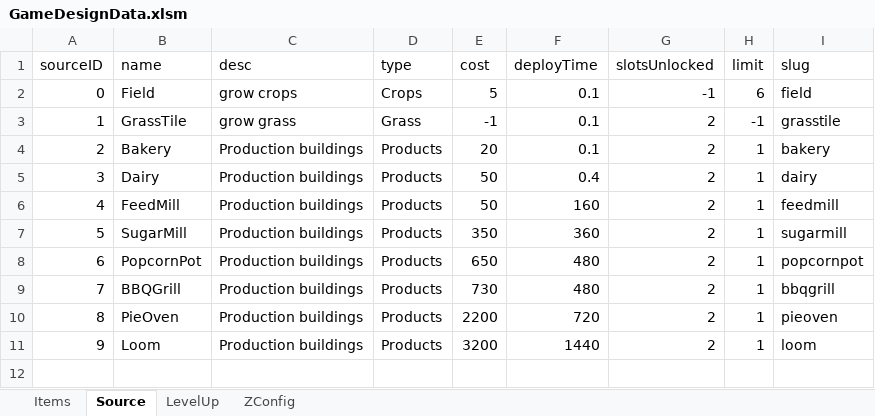
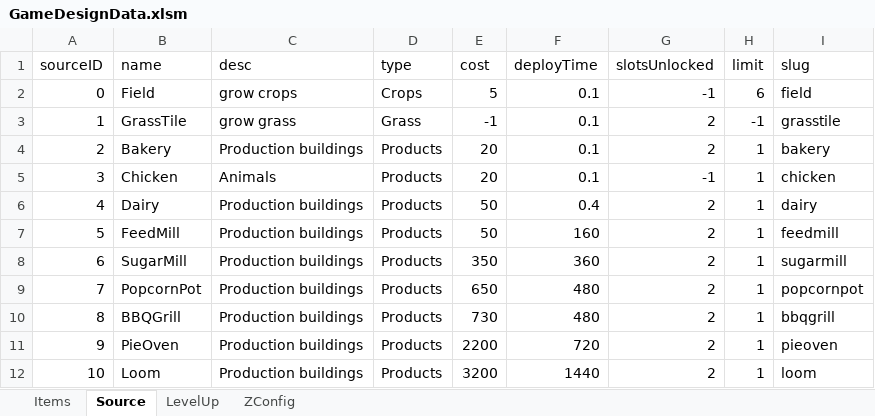
Before and after one commit to sandeepma1/HarvestValley, an Excel workbook: DesignDoc/GameDesignData.xlsm, sheet Source, drawn as a sheet; values as stored, in another font and other column widths than the file's, no borders; addresses are those after the commit; the diff names each change by its address in the sheet, - before the commit and + after, or states it on an @@ line.

Commit message:
Added animal coop system like stardrew valley

```diff
--- a/DesignDoc/GameDesignData.xlsm (sheet Source)
+++ b/DesignDoc/GameDesignData.xlsm (sheet Source)
+row 5: 3 | Chicken | Animals | Products | 20 | 0.1 | -1 | 1 | chicken
@@ column A (sourceID) renumbered from row 6 down @@
```
Also changed, not shown: sheet Items, formulas that keep their value, charts or pictures, 32 other files.
